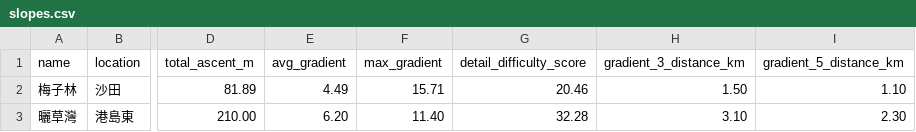
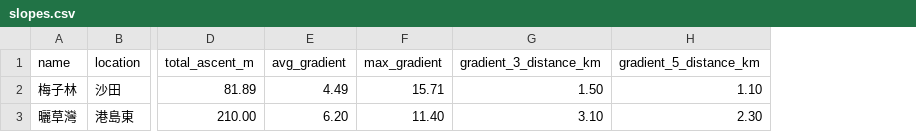
Before and after one commit to gamtruliar/Cycleslope, a CSV file: public/data/slopes.csv, drawn as a sheet; only a part is shown, gaps mark what is left out; the diff names each change by its address in the sheet, - before the commit and + after, or states it on an @@ line.

Commit message:
Compute detail difficulty dynamically

```diff
--- a/public/data/slopes.csv
+++ b/public/data/slopes.csv
-column G (detail_difficulty_score), rows 2-3: 20.46 | 32.28
```
Also changed, not shown: 2 other files.
